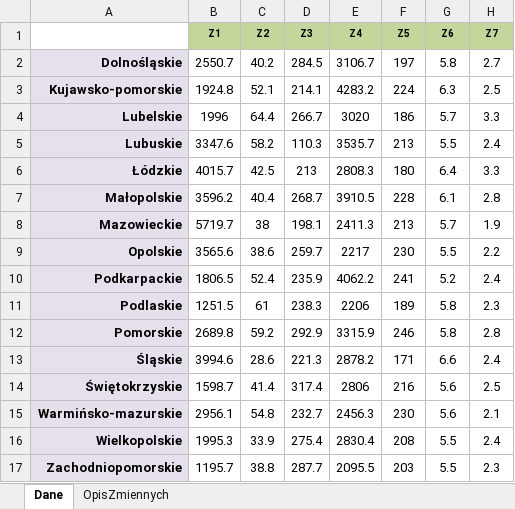
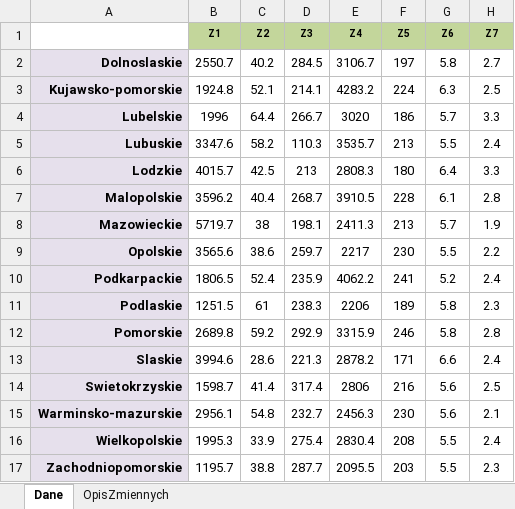
Before and after one commit to khashishin/Vis-AW, an Excel workbook: DaneHelwig.xlsx, sheet Dane, drawn as a sheet; only a part is shown; values as stored, in another font and other column widths than the file's, no borders; the diff names each change by its address in the sheet, - before the commit and + after, or states it on an @@ line.

Commit message:
excel without polish letters

```diff
--- a/DaneHelwig.xlsx (sheet Dane)
+++ b/DaneHelwig.xlsx (sheet Dane)
-A2: Dolnośląskie
+A2: Dolnoslaskie
-A6: Łódzkie
+A6: Lodzkie
-A7: Małopolskie
+A7: Malopolskie
-A13: Śląskie
+A13: Slaskie
-A14: Świętokrzyskie
+A14: Swietokrzyskie
-A15: Warmińsko-mazurskie
+A15: Warminsko-mazurskie
```
